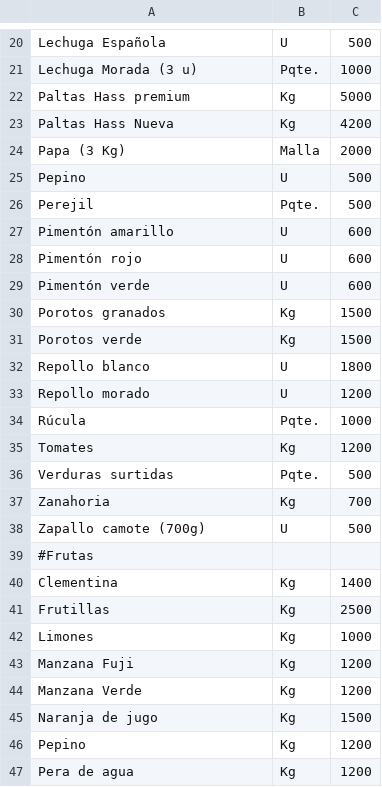
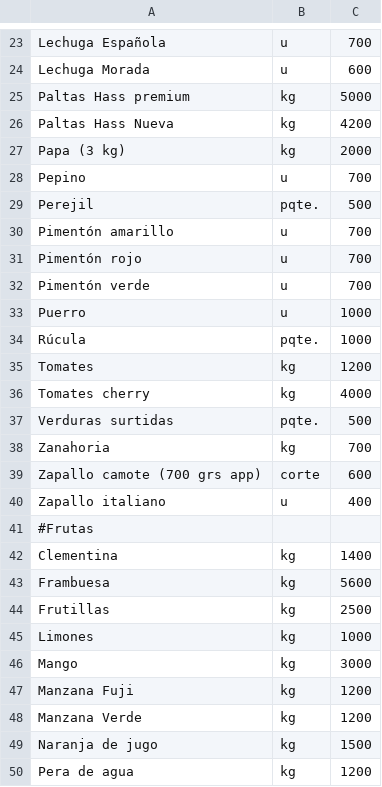
Before and after one commit to LaFeriaASuCasa/LaFeriaASuCasa.github.io, a CSV file: listado.csv, drawn as a sheet; only a part is shown, gaps mark what is left out; removed rows and columns are numbered as before the commit, all else as after; the diff covers the shown part only; the diff names each change by its address in the sheet, - before the commit and + after, or states it on an @@ line.

Commit message:
Update listado.csv

```diff
--- a/listado.csv
+++ b/listado.csv
-B23: U
+B23: u
-C23: 500
+C23: 700
-row 21: Lechuga Morada (3 u) | Pqte. | 1000
+row 24: Lechuga Morada | u | 600
-B25:B26: Kg
+B25:B26: kg
-A27: Papa (3 Kg)
+A27: Papa (3 kg)
-B27: Malla
+B27: kg
-B28: U
+B28: u
-C28: 500
+C28: 700
-B29: Pqte.
+B29: pqte.
-B30:B32: U
+B30:B32: u
-C30:C32: 600
+C30:C32: 700
-row 30: Porotos granados | Kg | 1500
-row 31: Porotos verde | Kg | 1500
-row 32: Repollo blanco | U | 1800
-row 33: Repollo morado | U | 1200
+row 33: Puerro | u | 1000
-B34: Pqte.
+B34: pqte.
-B35: Kg
+B35: kg
+row 36: Tomates cherry | kg | 4000
-B37: Pqte.
+B37: pqte.
-B38: Kg
+B38: kg
-row 38: Zapallo camote (700g) | U | 500
+row 39: Zapallo camote (700 grs app) | corte | 600
+row 40: Zapallo italiano | u | 400
-B42: Kg
+B42: kg
+row 43: Frambuesa | kg | 5600
-B44:B45: Kg
+B44:B45: kg
+row 46: Mango | kg | 3000
-B47:B49: Kg
+B47:B49: kg
-row 46: Pepino | Kg | 1200
-B50: Kg
+B50: kg
```
Also changed, not shown: 28 added rows, 7 removed rows and 27 edited cells elsewhere in this file.
